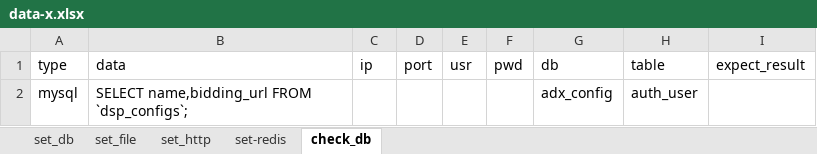
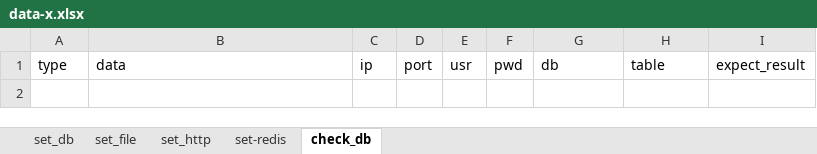
Before and after one commit to mini-dever/test-manager-platform, an Excel workbook: data-x.xlsx, sheet check_db, drawn as a sheet; values as stored, in another font and other column widths than the file's, no borders; the diff names each change by its address in the sheet, - before the commit and + after, or states it on an @@ line.

```diff
--- a/data-x.xlsx (sheet check_db)
+++ b/data-x.xlsx (sheet check_db)
-row 2: mysql | SELECT name,bidding_url FROM `dsp_configs`; |  |  |  |  | adx_config | auth_user
```
Also changed, not shown: sheet set_file, sheet set_db, sheet set_http, 1 other file.
